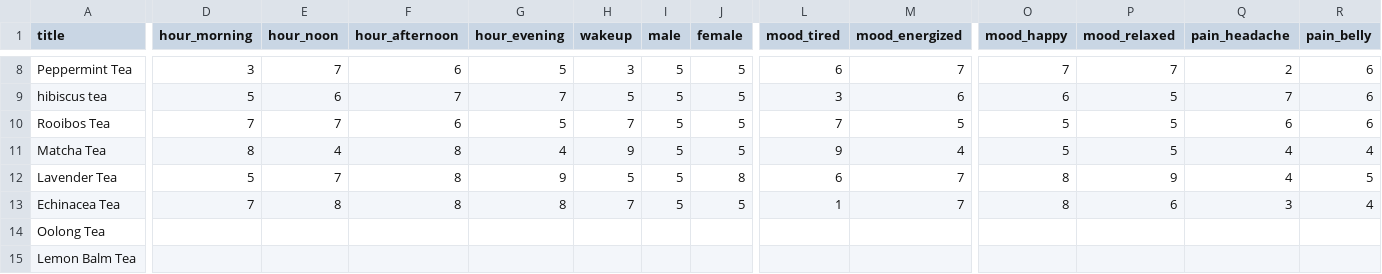
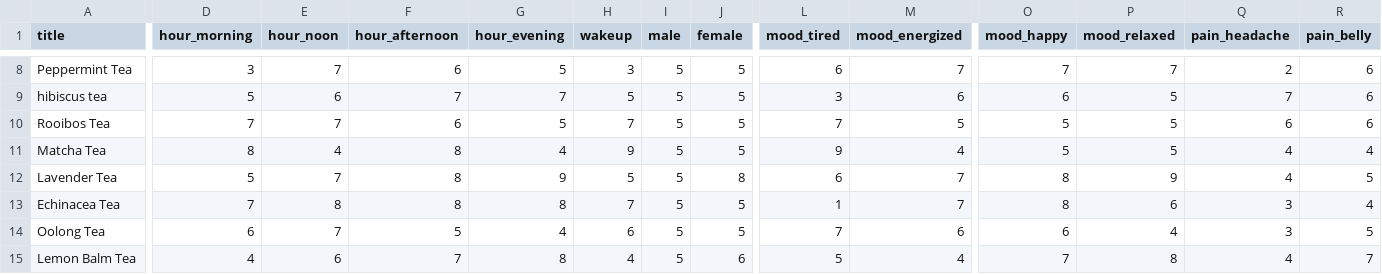
Before and after one commit to osrgomer/OSRG, a CSV file: apps/tea/tea.csv, drawn as a sheet; only a part is shown, gaps mark what is left out; the diff covers the shown part only; the diff names each change by its address in the sheet, - before the commit and + after, or states it on an @@ line.

Commit message:
Complete Tea Time CSV data with all scoring values and purchase links

```diff
--- a/apps/tea/tea.csv
+++ b/apps/tea/tea.csv
-D14 (hour_morning): (empty)
+D14 (hour_morning): 6
-E14 (hour_noon): (empty)
+E14 (hour_noon): 7
-F14 (hour_afternoon): (empty)
+F14 (hour_afternoon): 5
-G14 (hour_evening): (empty)
+G14 (hour_evening): 4
-H14 (wakeup): (empty)
+H14 (wakeup): 6
-I14:I15 (male): (empty)
+I14:I15 (male): 5
-J14 (female): (empty)
+J14 (female): 5
-L14 (mood_tired): (empty)
+L14 (mood_tired): 7
-M14 (mood_energized): (empty)
+M14 (mood_energized): 6
-O14 (mood_happy): (empty)
+O14 (mood_happy): 6
-P14 (mood_relaxed): (empty)
+P14 (mood_relaxed): 4
-Q14 (pain_headache): (empty)
+Q14 (pain_headache): 3
-R14 (pain_belly): (empty)
+R14 (pain_belly): 5
-D15 (hour_morning): (empty)
+D15 (hour_morning): 4
-E15 (hour_noon): (empty)
+E15 (hour_noon): 6
-F15 (hour_afternoon): (empty)
+F15 (hour_afternoon): 7
-G15 (hour_evening): (empty)
+G15 (hour_evening): 8
-H15 (wakeup): (empty)
+H15 (wakeup): 4
-J15 (female): (empty)
+J15 (female): 6
-L15 (mood_tired): (empty)
+L15 (mood_tired): 5
-M15 (mood_energized): (empty)
+M15 (mood_energized): 4
-O15 (mood_happy): (empty)
+O15 (mood_happy): 7
-P15 (mood_relaxed): (empty)
+P15 (mood_relaxed): 8
-Q15 (pain_headache): (empty)
+Q15 (pain_headache): 4
-R15 (pain_belly): (empty)
+R15 (pain_belly): 7
```
Also changed, not shown: 84 edited cells elsewhere in this file.
